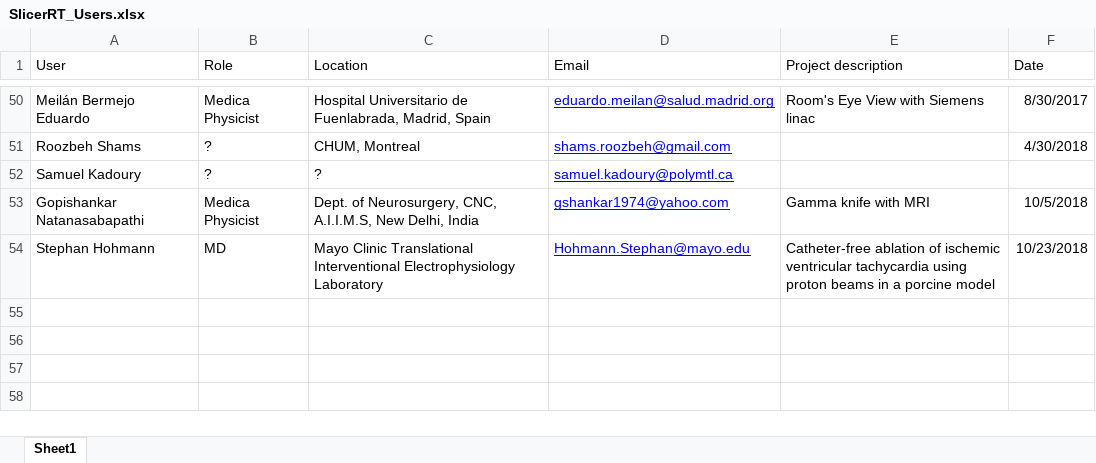
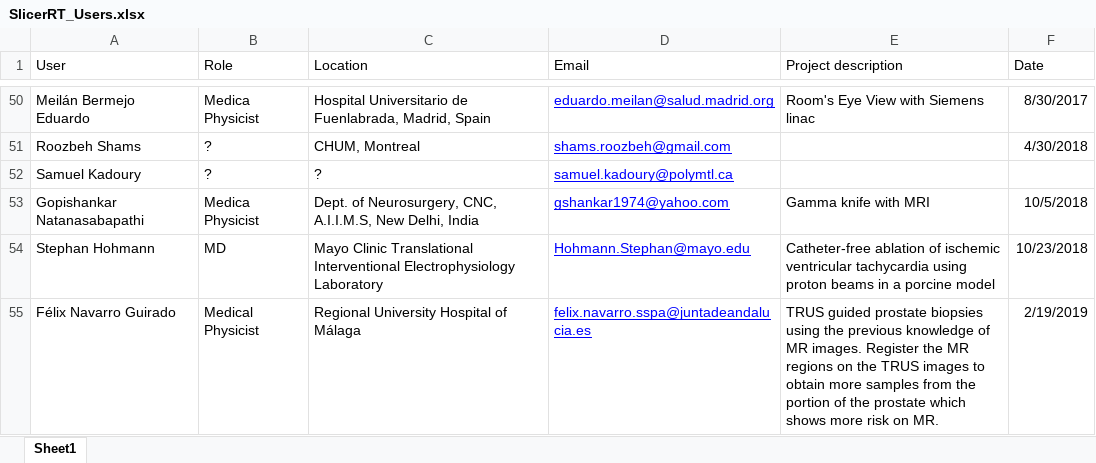
Before and after one commit to SlicerRt/SlicerRtDoc, an Excel workbook: overview/SlicerRT_Users.xlsx, sheet Sheet1, drawn as a sheet; only a part is shown, gaps mark what is left out; values as stored, in another font and other column widths than the file's, no borders; table styles not drawn; the diff names each change by its address in the sheet, - before the commit and + after, or states it on an @@ line.

Commit message:
Add SlicerRT user

```diff
--- a/overview/SlicerRT_Users.xlsx (sheet Sheet1)
+++ b/overview/SlicerRT_Users.xlsx (sheet Sheet1)
+row 55: Félix Navarro Guirado | Medical Physicist | Regional University Hospital of Málaga | felix.navarro.sspa@juntadeandalucia.es | TRUS guided prostate biopsies using the previous knowledge of MR images. Register the MR regions on the TRUS images to obtain more samples from the portion of the prostate which shows more risk on MR. | 2/19/2019
```
